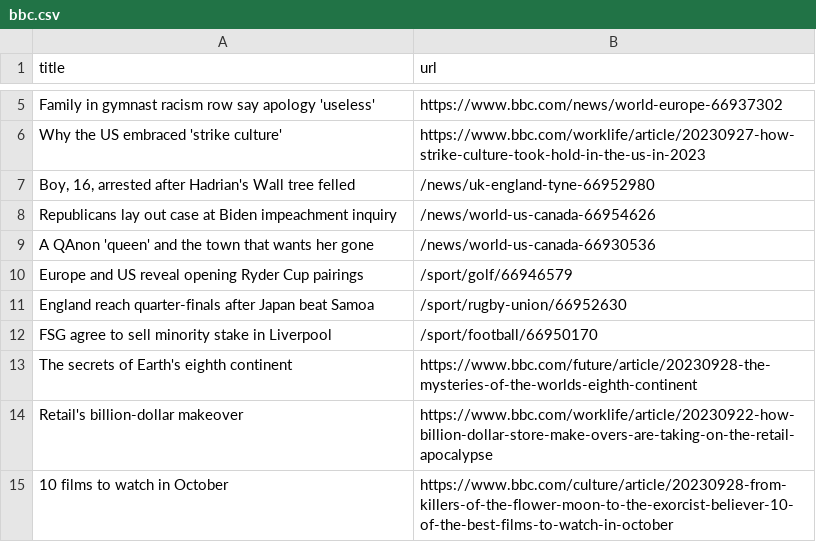
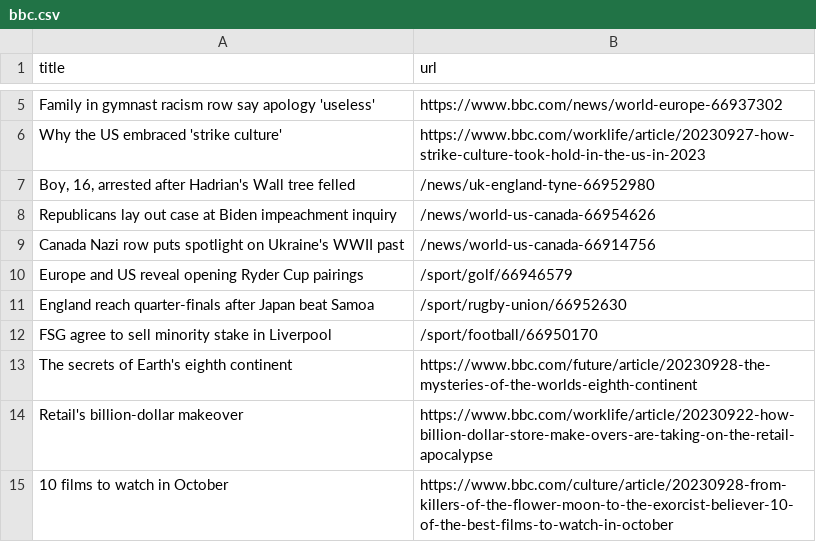
Before and after one commit to cpohkwan/automatic-scraper-bbc, a CSV file: bbc.csv, drawn as a sheet; only a part is shown, gaps mark what is left out; removed rows and columns are numbered as before the commit, all else as after; the diff names each change by its address in the sheet, - before the commit and + after, or states it on an @@ line.

```diff
--- a/bbc.csv
+++ b/bbc.csv
-row 9: A QAnon 'queen' and the town that wants her gone | /news/world-us-canada-66930536
+row 9: Canada Nazi row puts spotlight on Ukraine's WWII past | /news/world-us-canada-66914756
```
